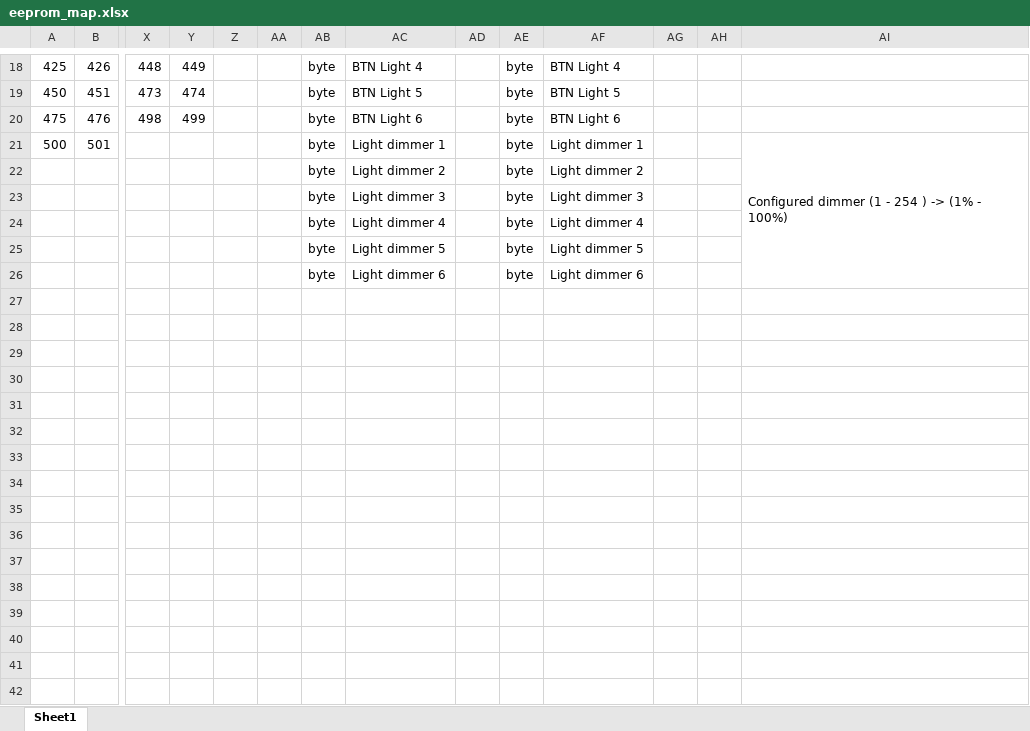
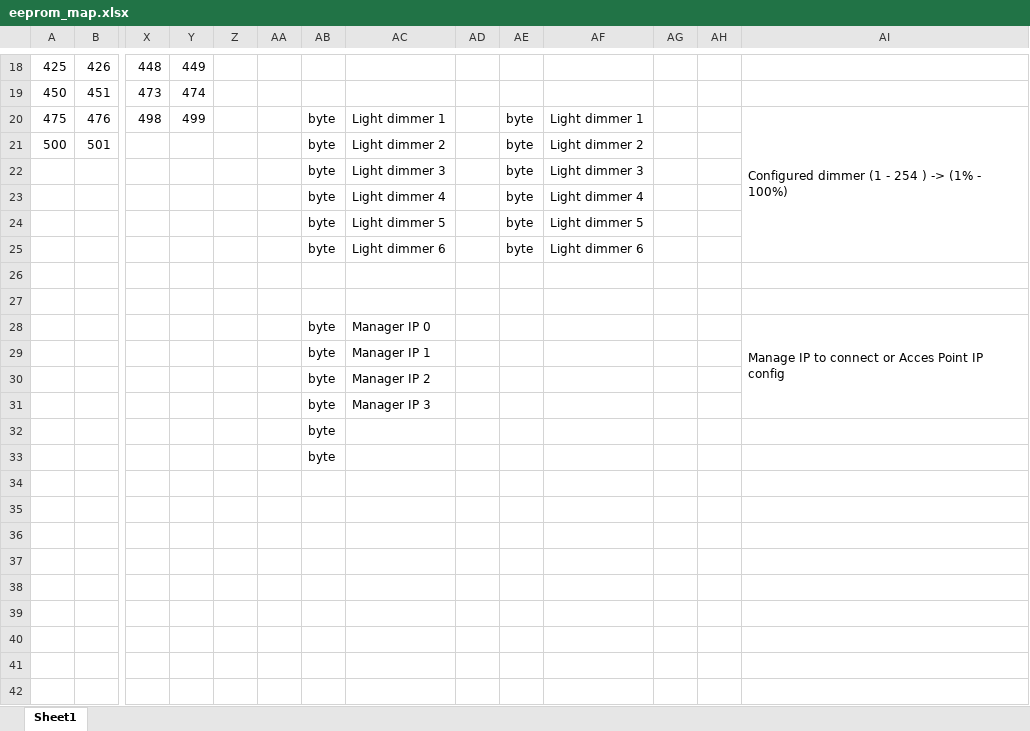
Before and after one commit to brunonatali/home-automation-esp8266, an Excel workbook: eeprom_map.xlsx, sheet Sheet1, drawn as a sheet; only a part is shown, gaps mark what is left out; values as stored, in another font and other column widths than the file's, no cell formats; removed rows and columns are numbered as before the commit, all else as after; rows hold the shown columns only; the diff covers the shown part only; the diff names each change by its address in the sheet, - before the commit and + after, or states it on an @@ line.

Commit message:
Pre add manager IP & port

```diff
--- a/eeprom_map.xlsx (sheet Sheet1)
+++ b/eeprom_map.xlsx (sheet Sheet1)
-AB18:AB19: byte
+AB18:AB19: (empty)
-AC18: BTN Light 4
+AC18: (empty)
-AE18:AE19: byte
+AE18:AE19: (empty)
-AF18: BTN Light 4
+AF18: (empty)
-AC19: BTN Light 5
+AC19: (empty)
-AF19: BTN Light 5
+AF19: (empty)
-AC20: BTN Light 6
+AC20: Light dimmer 1
-AF20: BTN Light 6
+AF20: Light dimmer 1
-AI20: (empty)
+AI20: Configured dimmer (1 - 254 ) -> (1% - 100%)
+AI20:AI25 merged
-AC21: Light dimmer 1
+AC21: Light dimmer 2
-AF21: Light dimmer 1
+AF21: Light dimmer 2
-AI21: Configured dimmer (1 - 254 ) -> (1% - 100%)
+AI21: (empty)
-AI21:AI26 merged
-row 22:  |  |  |  |  |  | byte | Light dimmer 2 |  | byte | Light dimmer 2
+row 26: (empty)
+row 27: (empty)
+row 28:  |  |  |  |  |  | byte | Manager IP 0 |  |  |  |  |  | Manage IP to connect or Acces Point IP config
+row 29:  |  |  |  |  |  | byte | Manager IP 1
+row 30:  |  |  |  |  |  | byte | Manager IP 2
+row 31:  |  |  |  |  |  | byte | Manager IP 3
+row 32:  |  |  |  |  |  | byte
+row 33:  |  |  |  |  |  | byte
+row 34: (empty)
+row 35: (empty)
+row 36: (empty)
+row 37: (empty)
+row 38: (empty)
+row 39: (empty)
+row 40: (empty)
+row 41: (empty)
+row 42: (empty)
```
Also changed, not shown: 6 added rows, 59 edited cells and merged cells elsewhere in this sheet, cell formats.
